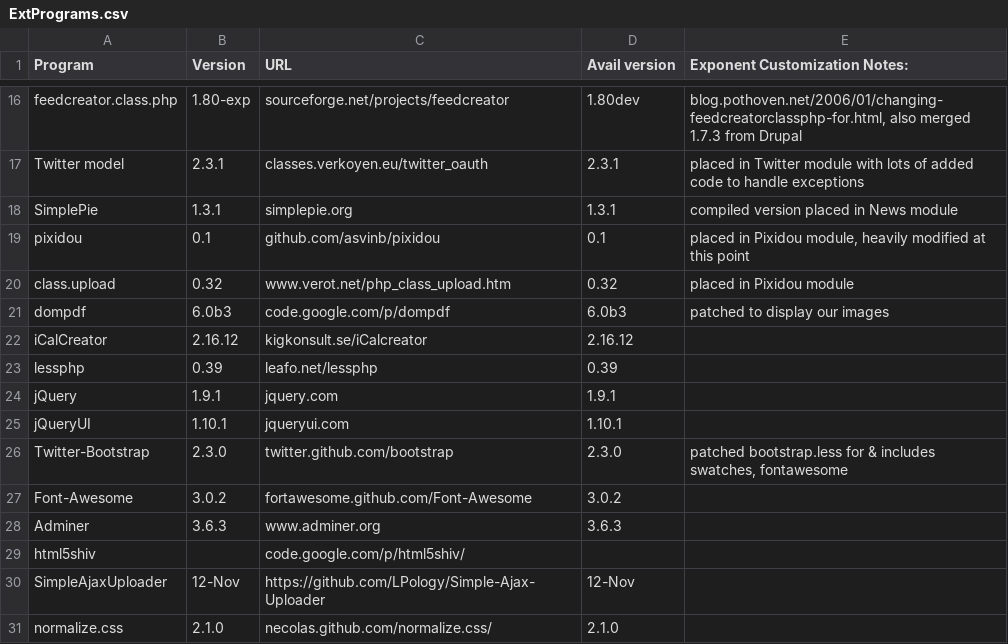
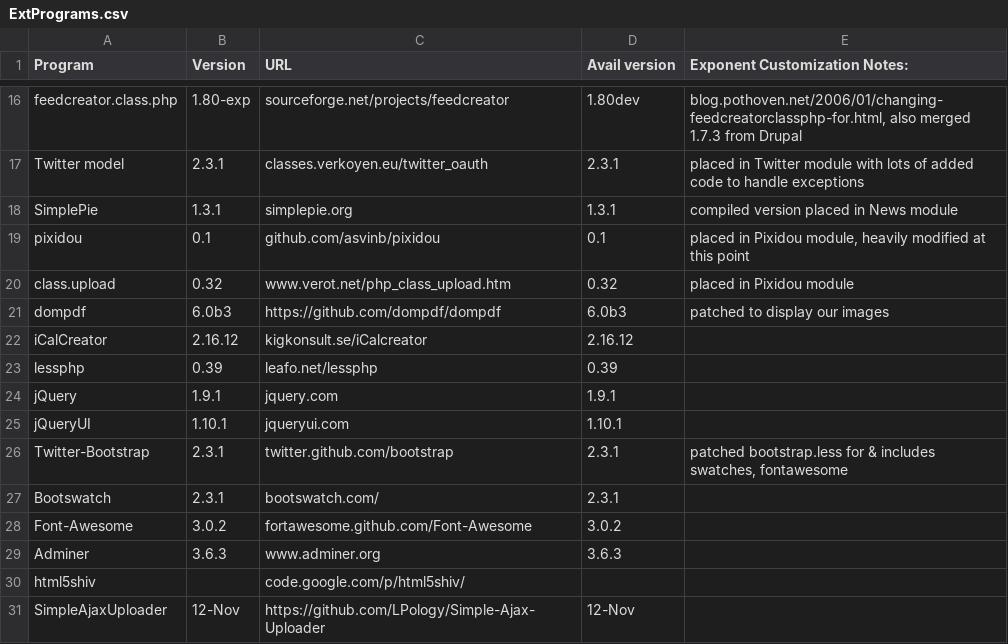
Before and after one commit to exponentcms/exponent-cms, a CSV file: external/ExtPrograms.csv, drawn as a sheet; only a part is shown, gaps mark what is left out; the shorter side is filled out with more unchanged rows.

Commit message:
Updates twitter bootstrap (& bootswatch) to v2.3.1

```diff
--- a/external/ExtPrograms.csv
+++ b/external/ExtPrograms.csv
@@ -20,3 +20,3 @@ pixidou,0.1,github.com/asvinb/pixidou,0.1,"placed in Pixidou module, heavily mod
 class.upload,0.32,www.verot.net/php_class_upload.htm,0.32,placed in Pixidou module
-dompdf,6.0b3,code.google.com/p/dompdf,6.0b3,patched to display our images
+dompdf,6.0b3,https://github.com/dompdf/dompdf,6.0b3,patched to display our images
 iCalCreator,2.16.12,kigkonsult.se/iCalcreator,2.16.12,
@@ -25,3 +25,4 @@ jQuery,1.9.1,jquery.com,1.9.1,
 jQueryUI,1.10.1,jqueryui.com,1.10.1,
-Twitter-Bootstrap,2.3.0,twitter.github.com/bootstrap,2.3.0,"patched bootstrap.less for & includes swatches, fontawesome"
+Twitter-Bootstrap,2.3.1,twitter.github.com/bootstrap,2.3.1,"patched bootstrap.less for & includes swatches, fontawesome"
+Bootswatch,2.3.1,bootswatch.com/,2.3.1,
 Font-Awesome,3.0.2,fortawesome.github.com/Font-Awesome,3.0.2,
```
Also changed, not shown: 45 other files.
